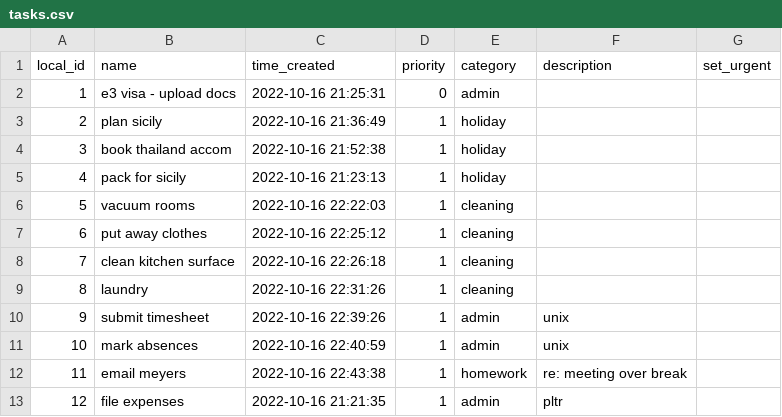
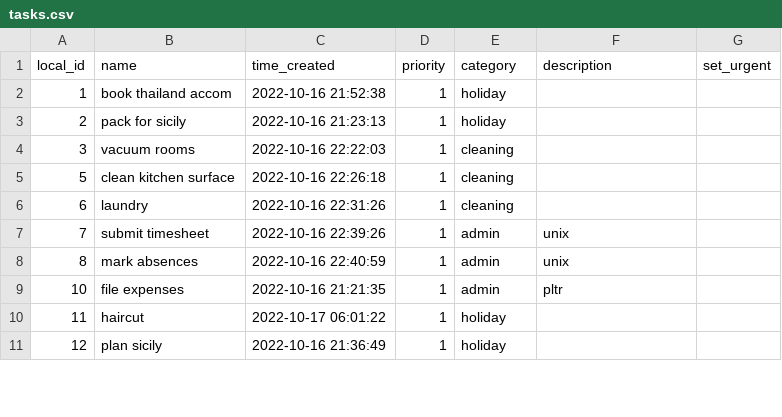
Before and after one commit to lache-moi/todo_queue, a CSV file: tasks.csv, drawn as a sheet; only a part is shown; the diff covers the shown part only.

Commit message:
random_tasks bug and tasks 17/10/22 17:47

```diff
--- a/tasks.csv
+++ b/tasks.csv
@@ -1,13 +1,11 @@
 local_id,name,time_created,priority,category,description,set_urgent
-1,e3 visa - upload docs,2022-10-16 21:25:31,0,admin,,
-2,plan sicily,2022-10-16 21:36:49,1,holiday,,
-3,book thailand accom,2022-10-16 21:52:38,1,holiday,,
-4,pack for sicily,2022-10-16 21:23:13,1,holiday,,
-5,vacuum rooms,2022-10-16 22:22:03,1,cleaning,,
-6,put away clothes,2022-10-16 22:25:12,1,cleaning,,
-7,clean kitchen surface,2022-10-16 22:26:18,1,cleaning,,
-8,laundry,2022-10-16 22:31:26,1,cleaning,,
-9,submit timesheet,2022-10-16 22:39:26,1,admin,unix,
-10,mark absences,2022-10-16 22:40:59,1,admin,unix,
-11,email meyers,2022-10-16 22:43:38,1,homework,re: meeting over break,
-12,file expenses,2022-10-16 21:21:35,1,admin,pltr,
+1,book thailand accom,2022-10-16 21:52:38,1,holiday,,
+2,pack for sicily,2022-10-16 21:23:13,1,holiday,,
+3,vacuum rooms,2022-10-16 22:22:03,1,cleaning,,
+5,clean kitchen surface,2022-10-16 22:26:18,1,cleaning,,
+6,laundry,2022-10-16 22:31:26,1,cleaning,,
+7,submit timesheet,2022-10-16 22:39:26,1,admin,unix,
+8,mark absences,2022-10-16 22:40:59,1,admin,unix,
+10,file expenses,2022-10-16 21:21:35,1,admin,pltr,
+11,haircut,2022-10-17 06:01:22,1,holiday,,
+12,plan sicily,2022-10-16 21:36:49,1,holiday,,
```
Also changed, not shown: 3 added rows, 1 removed row and 77 edited cells elsewhere in this file, completed_tasks.csv, 1 other file.
